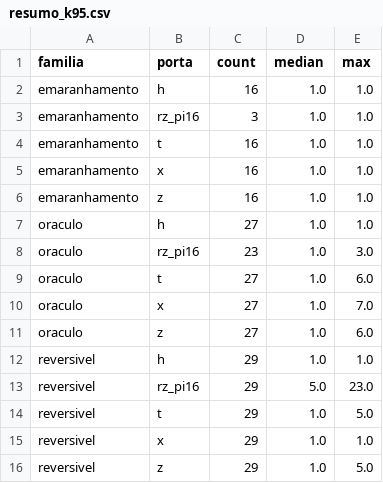
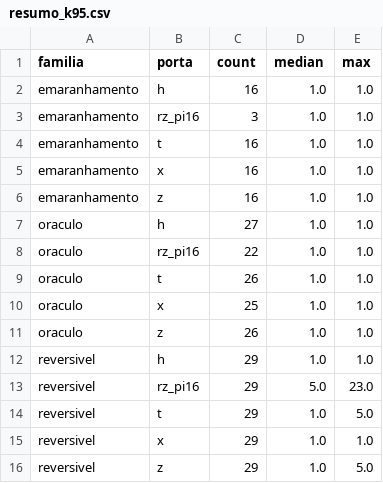
Before and after one commit to GabrielMartinsAlves/trojans-quanticos-runtime, a CSV file: results/resumo_k95.csv, drawn as a sheet.

```diff
--- a/results/resumo_k95.csv
+++ b/results/resumo_k95.csv
@@ -7,6 +7,6 @@ emaranhamento,z,16,1.0,1.0
 oraculo,h,27,1.0,1.0
-oraculo,rz_pi16,23,1.0,3.0
-oraculo,t,27,1.0,6.0
-oraculo,x,27,1.0,7.0
-oraculo,z,27,1.0,6.0
+oraculo,rz_pi16,22,1.0,1.0
+oraculo,t,26,1.0,1.0
+oraculo,x,25,1.0,1.0
+oraculo,z,26,1.0,1.0
 reversivel,h,29,1.0,1.0
```
Also changed, not shown: results/ideal.csv, results/resumo_estrategias.csv, 2 other files.
